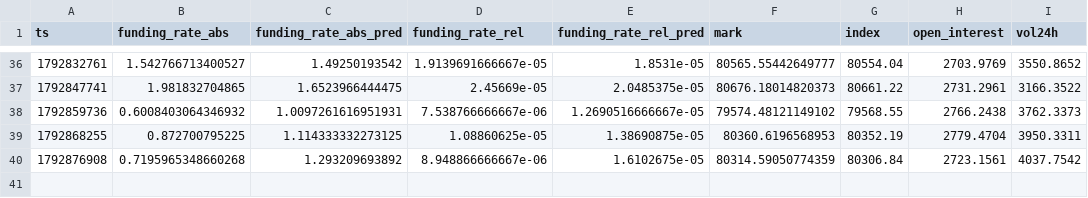
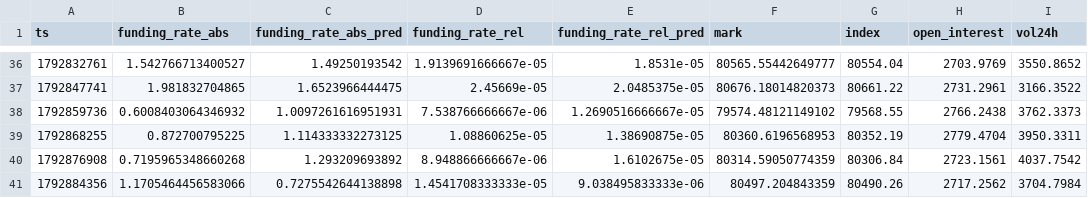
Before and after one commit to Alex-1101/btc-data-collector, a CSV file: data/funding.csv, drawn as a sheet; only a part is shown, gaps mark what is left out; the diff names each change by its address in the sheet, - before the commit and + after, or states it on an @@ line.

Commit message:
data 2026-10-24T23:25Z

```diff
--- a/data/funding.csv
+++ b/data/funding.csv
+row 41: 1792884356 | 1.1705464456583066 | 0.7275542644138898 | 1.4541708333333e-05 | 9.038495833333e-06 | 80497.204843359 | 80490.26 | 2717.2562 | 3704.7984
```
Also changed, not shown: data/btc_1h.csv, 2 other files.
